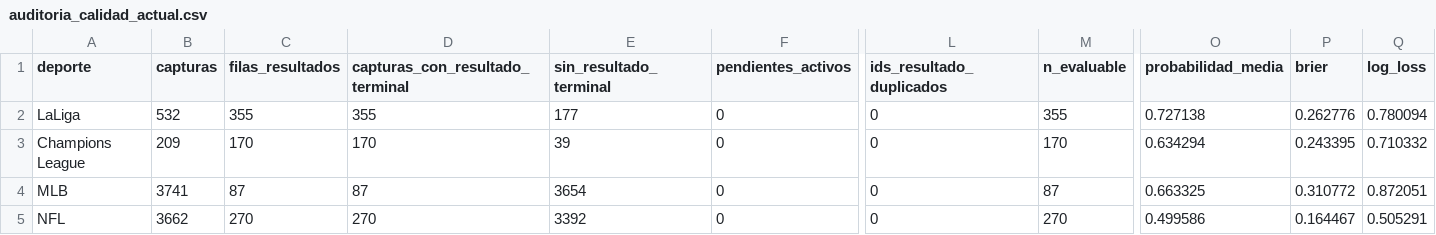
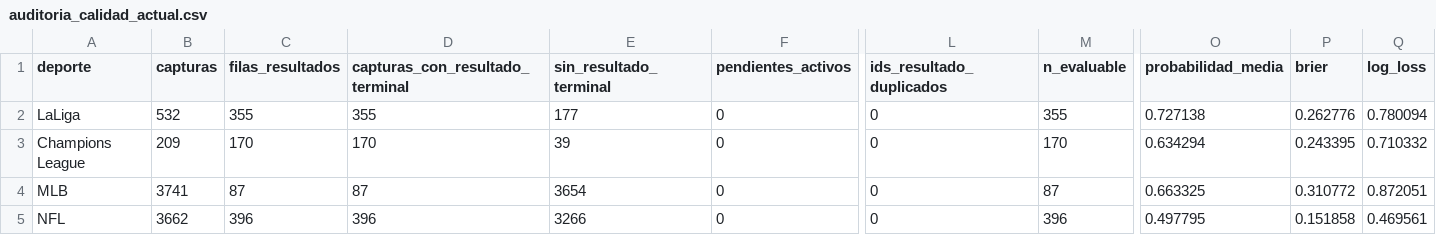
Before and after one commit to fall2606/predicciones, a CSV file: auditoria_calidad_actual.csv, drawn as a sheet; only a part is shown, gaps mark what is left out; the diff names each change by its address in the sheet, - before the commit and + after, or states it on an @@ line.

```diff
--- a/auditoria_calidad_actual.csv
+++ b/auditoria_calidad_actual.csv
-C5 (filas_resultados): 270
+C5 (filas_resultados): 396
-D5 (capturas_con_resultado_terminal): 270
+D5 (capturas_con_resultado_terminal): 396
-E5 (sin_resultado_terminal): 3392
+E5 (sin_resultado_terminal): 3266
-M5 (n_evaluable): 270
+M5 (n_evaluable): 396
-O5 (probabilidad_media): 0.499586
+O5 (probabilidad_media): 0.497795
-P5 (brier): 0.164467
+P5 (brier): 0.151858
-Q5 (log_loss): 0.505291
+Q5 (log_loss): 0.469561
```
Also changed, not shown: auditoria_reconciliacion_actual.csv, mlb_candidatos_descartados.csv, 6 other files.
